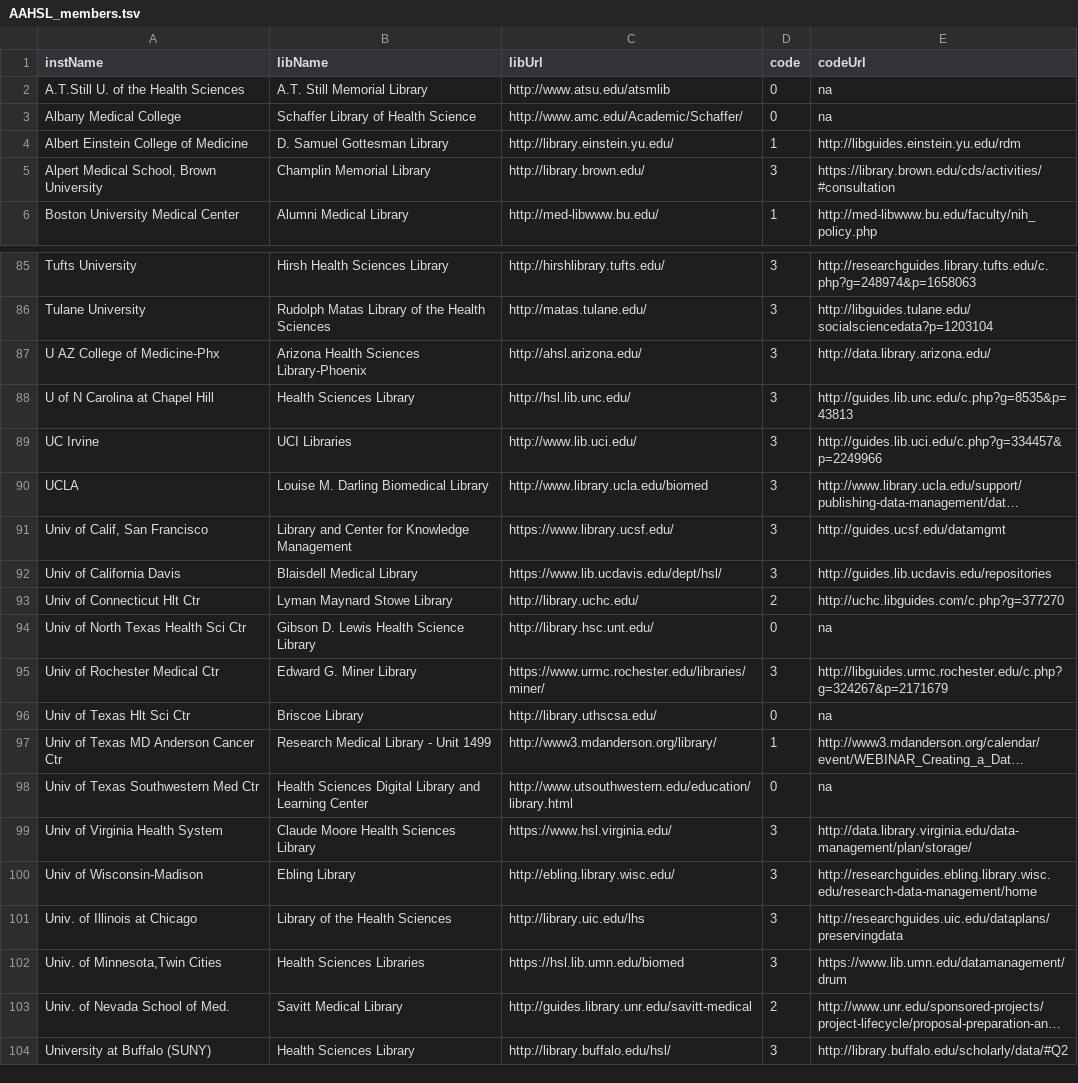
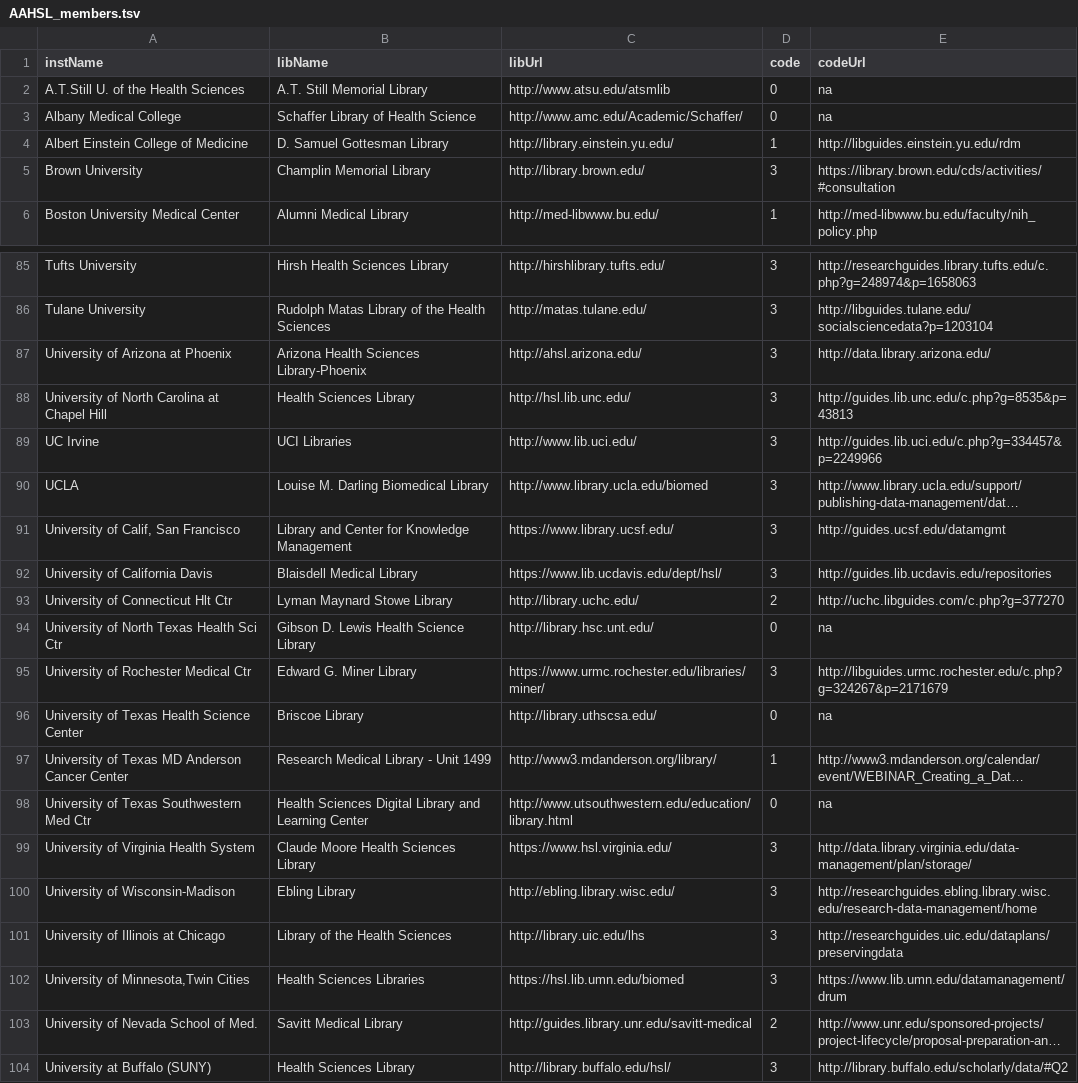
Before and after one commit to brianzelip/RDM, a TSV file: _data/AAHSL_members.tsv, drawn as a sheet; only a part is shown, gaps mark what is left out; long unchanged cells end in …; the diff names each change by its address in the sheet, - before the commit and + after, or states it on an @@ line.

Commit message:
cleaned up inst names - still need to alphabetize - and worked on data display

```diff
--- a/_data/AAHSL_members.tsv
+++ b/_data/AAHSL_members.tsv
-A5 (instName): Alpert Medical School, Brown University
+A5 (instName): Brown University
-A87 (instName): U AZ College of Medicine-Phx
+A87 (instName): University of Arizona at Phoenix
-A88 (instName): U of N Carolina at Chapel Hill
+A88 (instName): University of North Carolina at Chapel Hill
-A91 (instName): Univ of Calif, San Francisco
+A91 (instName): University of Calif, San Francisco
-A92 (instName): Univ of California Davis
+A92 (instName): University of California Davis
-A93 (instName): Univ of Connecticut Hlt Ctr
+A93 (instName): University of Connecticut Hlt Ctr
-A94 (instName): Univ of North Texas Health Sci Ctr
+A94 (instName): University of North Texas Health Sci Ctr
-A95 (instName): Univ of Rochester Medical Ctr
+A95 (instName): University of Rochester Medical Ctr
-A96 (instName): Univ of Texas Hlt Sci Ctr
+A96 (instName): University of Texas Health Science Center
-A97 (instName): Univ of Texas MD Anderson Cancer Ctr
+A97 (instName): University of Texas MD Anderson Cancer Center
-A98 (instName): Univ of Texas Southwestern Med Ctr
+A98 (instName): University of Texas Southwestern Med Ctr
-A99 (instName): Univ of Virginia Health System
+A99 (instName): University of Virginia Health System
-A100 (instName): Univ of Wisconsin-Madison
+A100 (instName): University of Wisconsin-Madison
-A101 (instName): Univ. of Illinois at Chicago
+A101 (instName): University of Illinois at Chicago
-A102 (instName): Univ. of Minnesota,Twin Cities
+A102 (instName): University of Minnesota,Twin Cities
-A103 (instName): Univ. of Nevada School of Med.
+A103 (instName): University of Nevada School of Med.
```
Also changed, not shown: 3 other files.
